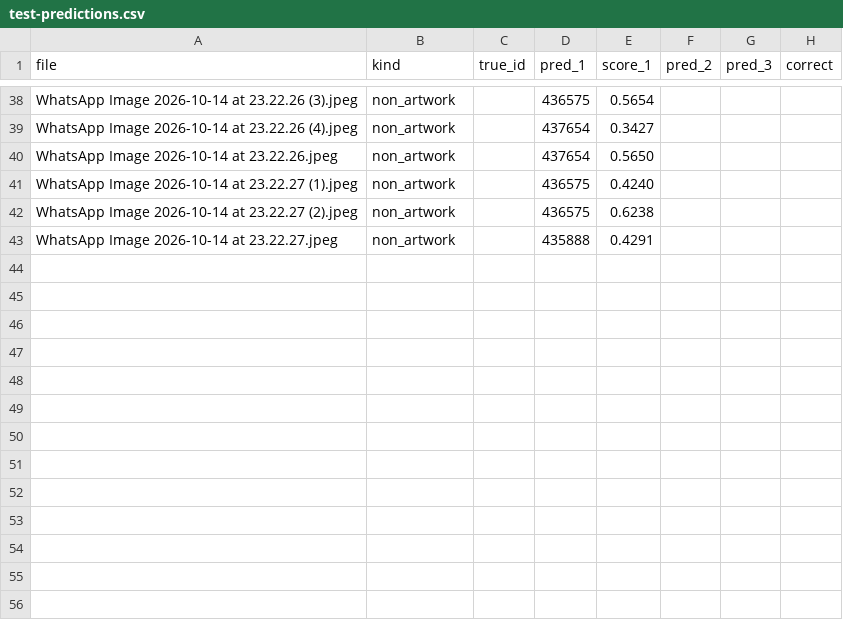
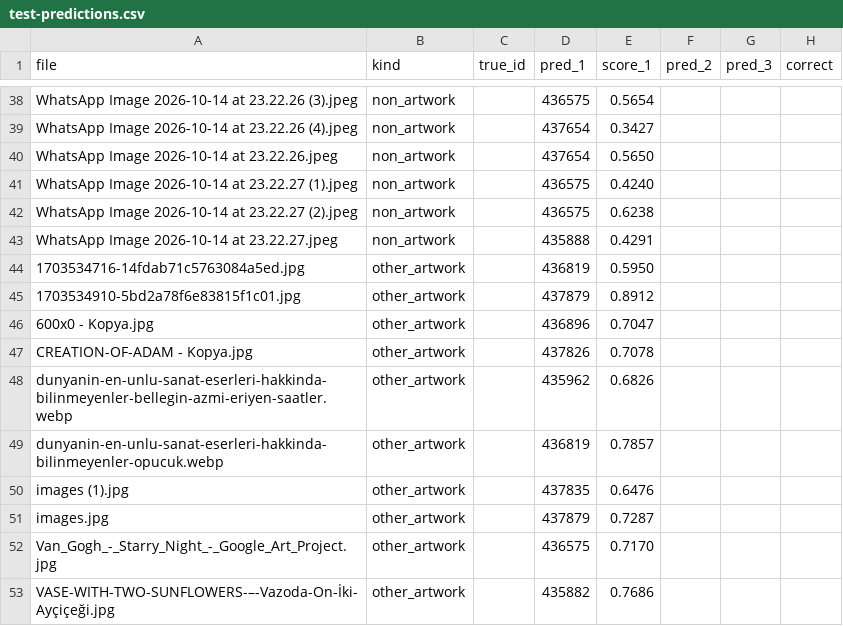
Before and after one commit to senoralinta/artwork-recognition-thesis-, a CSV file: documentation/test-predictions.csv, drawn as a sheet; only a part is shown, gaps mark what is left out; the diff names each change by its address in the sheet, - before the commit and + after, or states it on an @@ line.

```diff
--- a/documentation/test-predictions.csv
+++ b/documentation/test-predictions.csv
+row 44: 1703534716-14fdab71c5763084a5ed.jpg | other_artwork |  | 436819 | 0.5950
+row 45: 1703534910-5bd2a78f6e83815f1c01.jpg | other_artwork |  | 437879 | 0.8912
+row 46: 600x0 - Kopya.jpg | other_artwork |  | 436896 | 0.7047
+row 47: CREATION-OF-ADAM - Kopya.jpg | other_artwork |  | 437826 | 0.7078
+row 48: dunyanin-en-unlu-sanat-eserleri-hakkinda-bilinmeyenler-bellegin-azmi-eriyen-saatler.webp | other_artwork |  | 435962 | 0.6826
+row 49: dunyanin-en-unlu-sanat-eserleri-hakkinda-bilinmeyenler-opucuk.webp | other_artwork |  | 436819 | 0.7857
+row 50: images (1).jpg | other_artwork |  | 437835 | 0.6476
+row 51: images.jpg | other_artwork |  | 437879 | 0.7287
+row 52: Van_Gogh_-_Starry_Night_-_Google_Art_Project.jpg | other_artwork |  | 436575 | 0.7170
+row 53: VASE-WITH-TWO-SUNFLOWERS-–-Vazoda-On-İki-Ayçiçeği.jpg | other_artwork |  | 435882 | 0.7686
```
Also changed, not shown: 2 other files.
